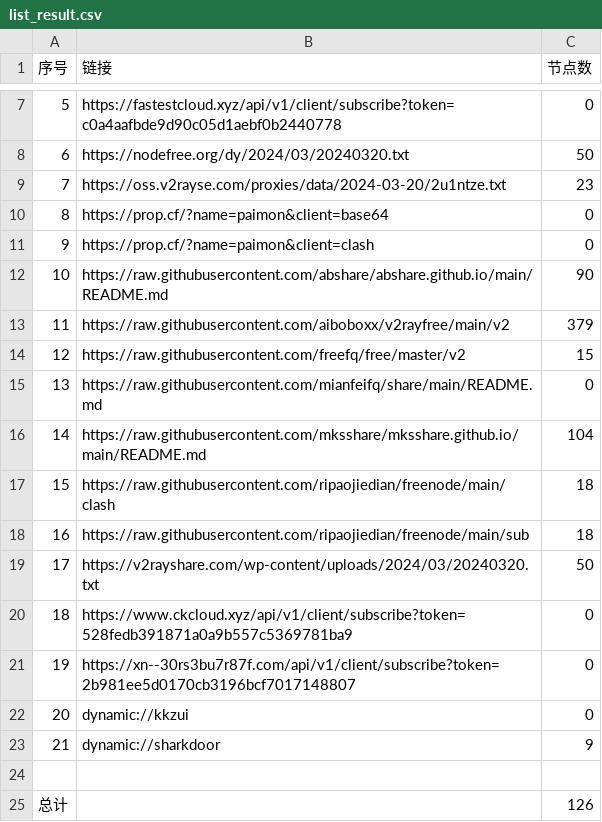
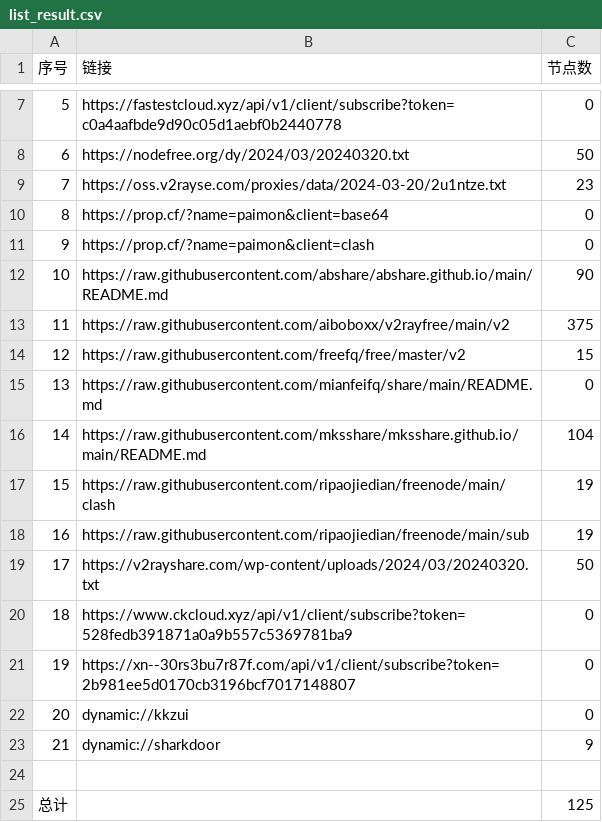
Before and after one commit to zhbjzhql1/AutoMergePublicNodes, a CSV file: list_result.csv, drawn as a sheet; only a part is shown, gaps mark what is left out.

```diff
--- a/list_result.csv
+++ b/list_result.csv
@@ -12,3 +12,3 @@
 10,https://raw.githubusercontent.com/abshare/abshare.github.io/main/README.md,90
-11,https://raw.githubusercontent.com/aiboboxx/v2rayfree/main/v2,379
+11,https://raw.githubusercontent.com/aiboboxx/v2rayfree/main/v2,375
 12,https://raw.githubusercontent.com/freefq/free/master/v2,15
@@ -16,4 +16,4 @@
 14,https://raw.githubusercontent.com/mksshare/mksshare.github.io/main/README.md,104
-15,https://raw.githubusercontent.com/ripaojiedian/freenode/main/clash,18
-16,https://raw.githubusercontent.com/ripaojiedian/freenode/main/sub,18
+15,https://raw.githubusercontent.com/ripaojiedian/freenode/main/clash,19
+16,https://raw.githubusercontent.com/ripaojiedian/freenode/main/sub,19
 17,https://v2rayshare.com/wp-content/uploads/2024/03/20240320.txt,50
@@ -24,2 +24,2 @@
 
-总计,,126
+总计,,125
```
Also changed, not shown: 10 other files.
